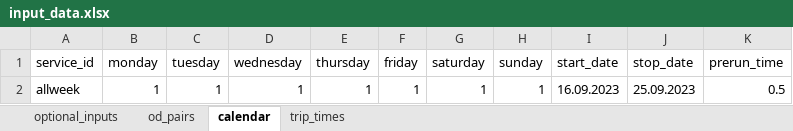
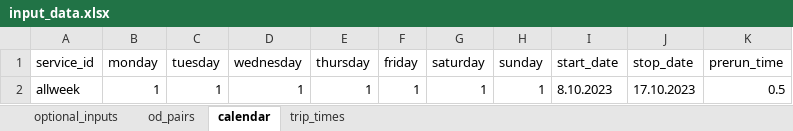
Before and after one commit to Edward-kwabena-Twumasi/google-directions-api, an Excel workbook: input/input_data.xlsx, sheet calendar, drawn as a sheet; values as stored, in another font and other column widths than the file's, no borders; charts and pictures not drawn; the diff names each change by its address in the sheet, - before the commit and + after, or states it on an @@ line.

Commit message:
start app automaticall

```diff
--- a/input/input_data.xlsx (sheet calendar)
+++ b/input/input_data.xlsx (sheet calendar)
-I2 (start_date): 16.09.2023
+I2 (start_date): 8.10.2023
-J2 (stop_date): 25.09.2023
+J2 (stop_date): 17.10.2023
```
Also changed, not shown: sheet od_pairs, sheet trip_times, 4 other files.
